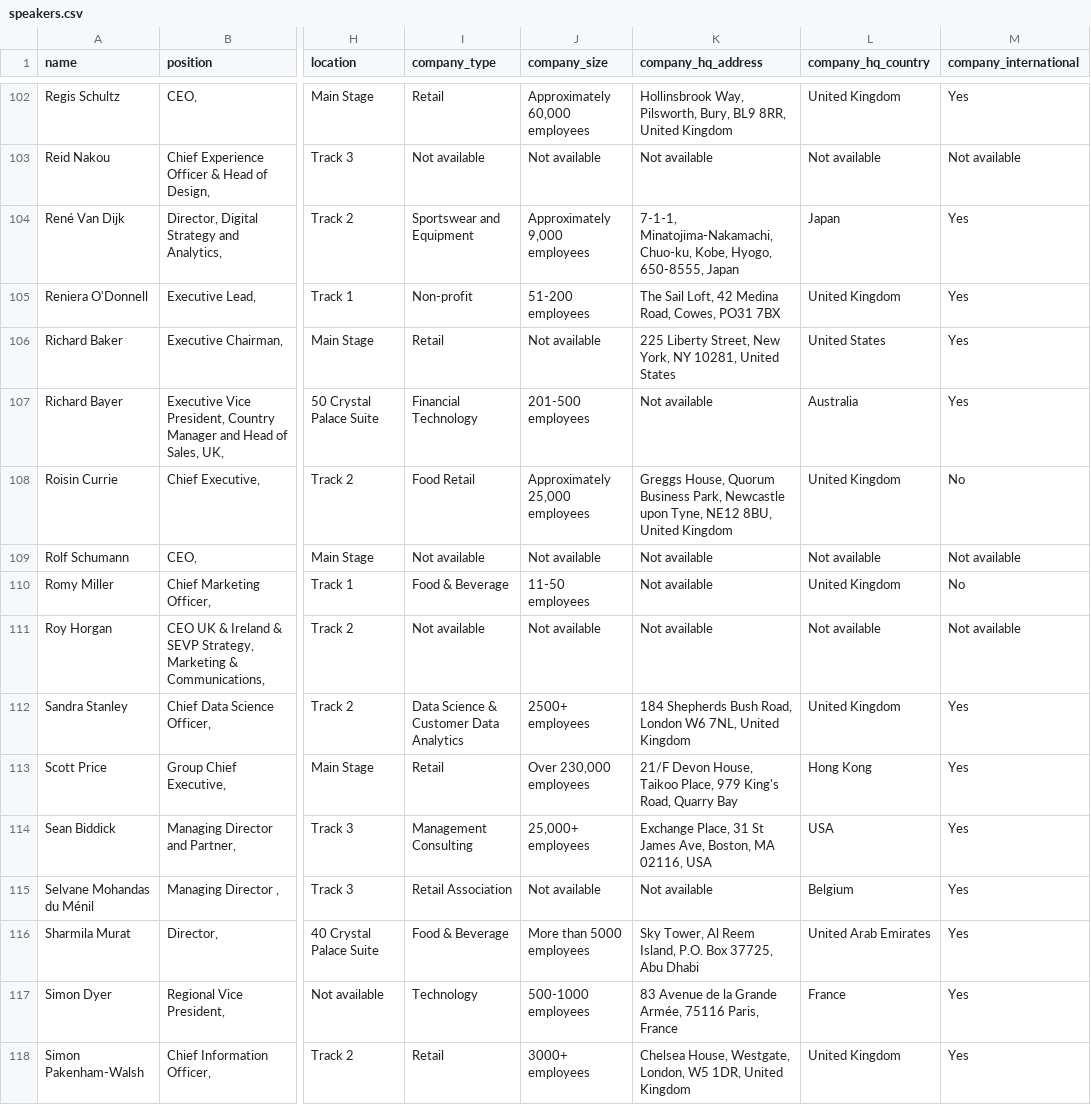
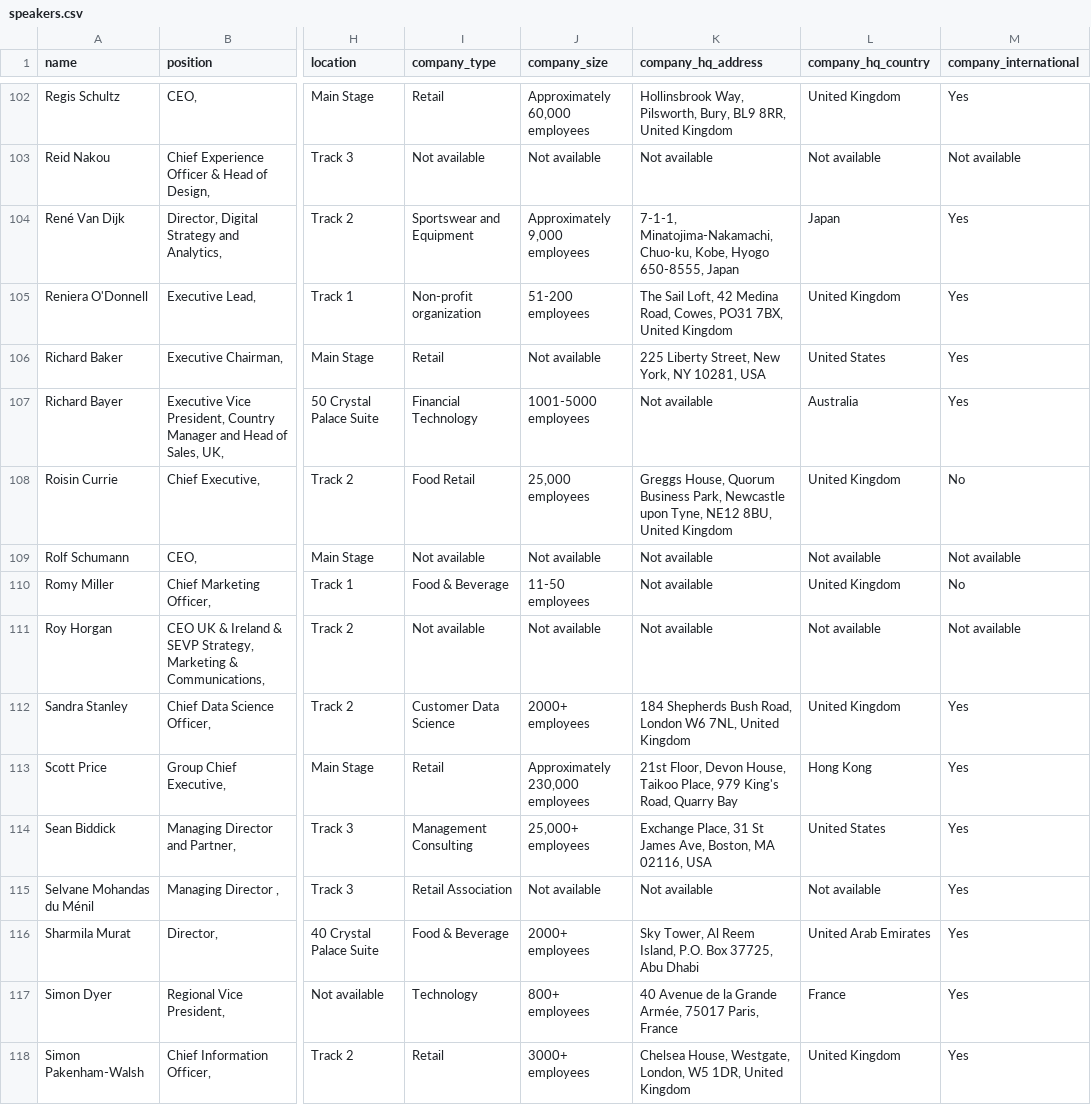
Before and after one commit to borjaregueral/conference_speakers, a CSV file: data/speakers.csv, drawn as a sheet; only a part is shown, gaps mark what is left out; the diff covers the shown part only; the diff names each change by its address in the sheet, - before the commit and + after, or states it on an @@ line.

Commit message:
Update speaker data

```diff
--- a/data/speakers.csv
+++ b/data/speakers.csv
-K104 (company_hq_address): …Chuo-ku, Kobe, Hyogo, 650-8555, Japan
+K104 (company_hq_address): …Chuo-ku, Kobe, Hyogo 650-8555, Japan
-I105 (company_type): Non-profit
+I105 (company_type): Non-profit organization
-K105 (company_hq_address): …Cowes, PO31 7BX
+K105 (company_hq_address): …Cowes, PO31 7BX, United Kingdom
-K106 (company_hq_address): …NY 10281, United States
+K106 (company_hq_address): …NY 10281, USA
-J107 (company_size): 201-500 employees
+J107 (company_size): 1001-5000 employees
-J108 (company_size): Approximately 25,000 employees
+J108 (company_size): 25,000 employees
-I112 (company_type): Data Science & Customer Data Analytics
+I112 (company_type): Customer Data Science
-J112 (company_size): 2500+ employees
+J112 (company_size): 2000+ employees
-J113 (company_size): Over 230,000 employees
+J113 (company_size): Approximately 230,000 employees
-K113 (company_hq_address): 21/F Devon House,…
+K113 (company_hq_address): 21st Floor, Devon House,…
-L114 (company_hq_country): USA
+L114 (company_hq_country): United States
-L115 (company_hq_country): Belgium
+L115 (company_hq_country): Not available
-J116 (company_size): More than 5000 employees
+J116 (company_size): 2000+ employees
-J117 (company_size): 500-1000 employees
+J117 (company_size): 800+ employees
-K117 (company_hq_address): 83 Avenue de la Grande Armée, 75116 Paris, France
+K117 (company_hq_address): 40 Avenue de la Grande Armée, 75017 Paris, France
```
Also changed, not shown: 85 edited cells elsewhere in this file, 1 other file.
